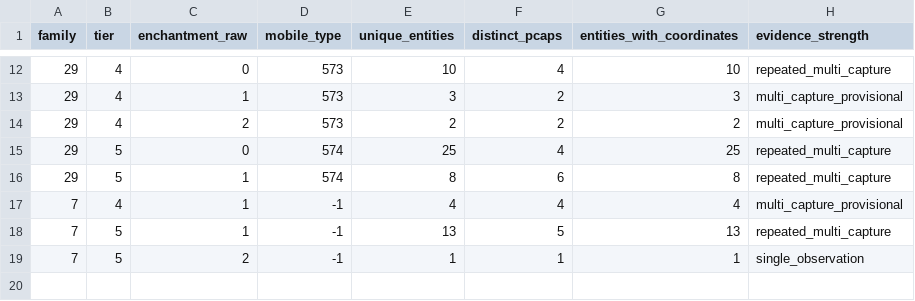
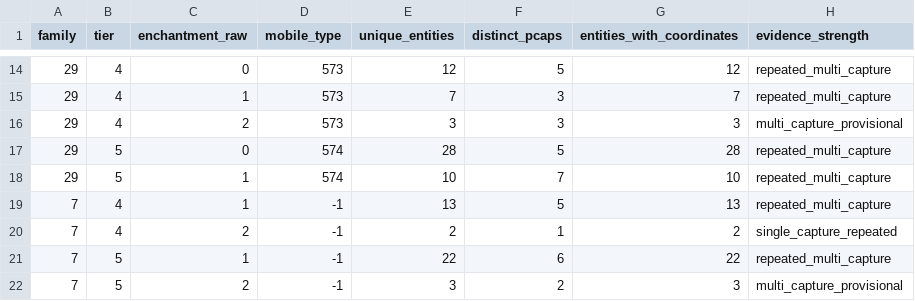
Before and after one commit to eesanezhad76/v2rayNG, a CSV file: research/analysis/2026-11-02-resource-pattern-frequency.csv, drawn as a sheet; only a part is shown, gaps mark what is left out; the diff covers the shown part only.

```diff
--- a/research/analysis/2026-11-02-resource-pattern-frequency.csv
+++ b/research/analysis/2026-11-02-resource-pattern-frequency.csv
@@ -12,8 +14,9 @@ family,tier,enchantment_raw,mobile_type,unique_entities,distinct_pcaps,entities_
-"29","4","0","573","10","4","10","repeated_multi_capture"
-"29","4","1","573","3","2","3","multi_capture_provisional"
-"29","4","2","573","2","2","2","multi_capture_provisional"
-"29","5","0","574","25","4","25","repeated_multi_capture"
-"29","5","1","574","8","6","8","repeated_multi_capture"
-"7","4","1","-1","4","4","4","multi_capture_provisional"
-"7","5","1","-1","13","5","13","repeated_multi_capture"
-"7","5","2","-1","1","1","1","single_observation"
+"29","4","0","573","12","5","12","repeated_multi_capture"
+"29","4","1","573","7","3","7","repeated_multi_capture"
+"29","4","2","573","3","3","3","multi_capture_provisional"
+"29","5","0","574","28","5","28","repeated_multi_capture"
+"29","5","1","574","10","7","10","repeated_multi_capture"
+"7","4","1","-1","13","5","13","repeated_multi_capture"
+"7","4","2","-1","2","1","2","single_capture_repeated"
+"7","5","1","-1","22","6","22","repeated_multi_capture"
+"7","5","2","-1","3","2","3","multi_capture_provisional"
```
Also changed, not shown: 2 added rows and 29 edited cells elsewhere in this file, research/analysis/2026-11-02-overlay-family-correlation.csv, research/analysis/2026-11-02-overlay-spatial-correlation.csv, 50 other files.
